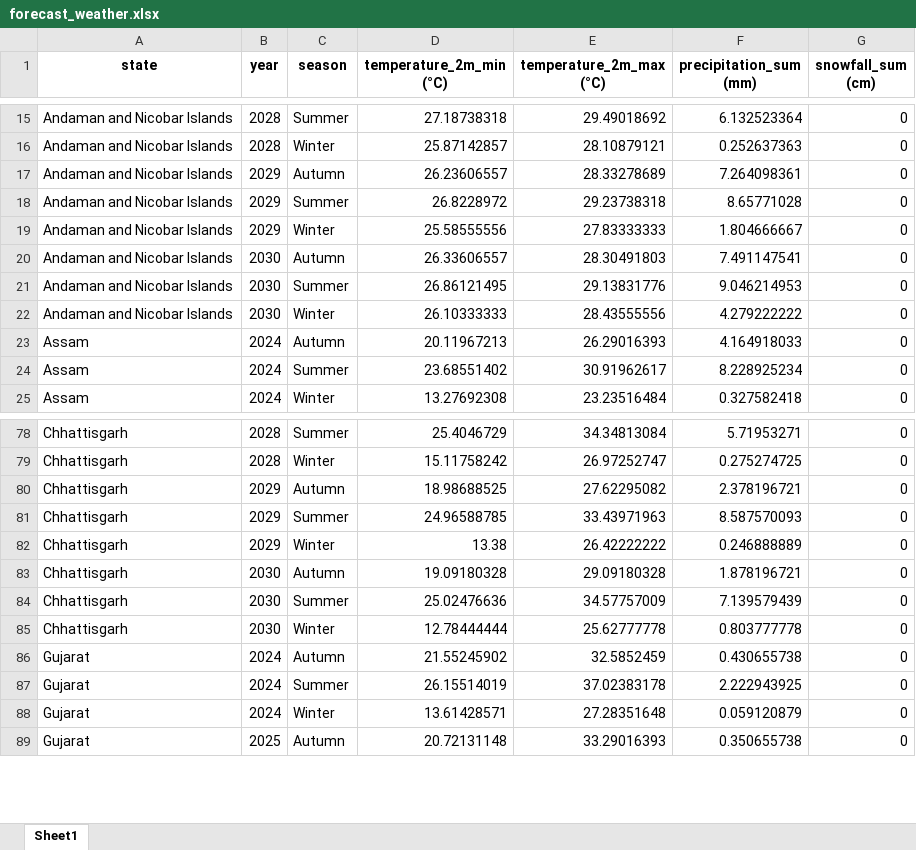
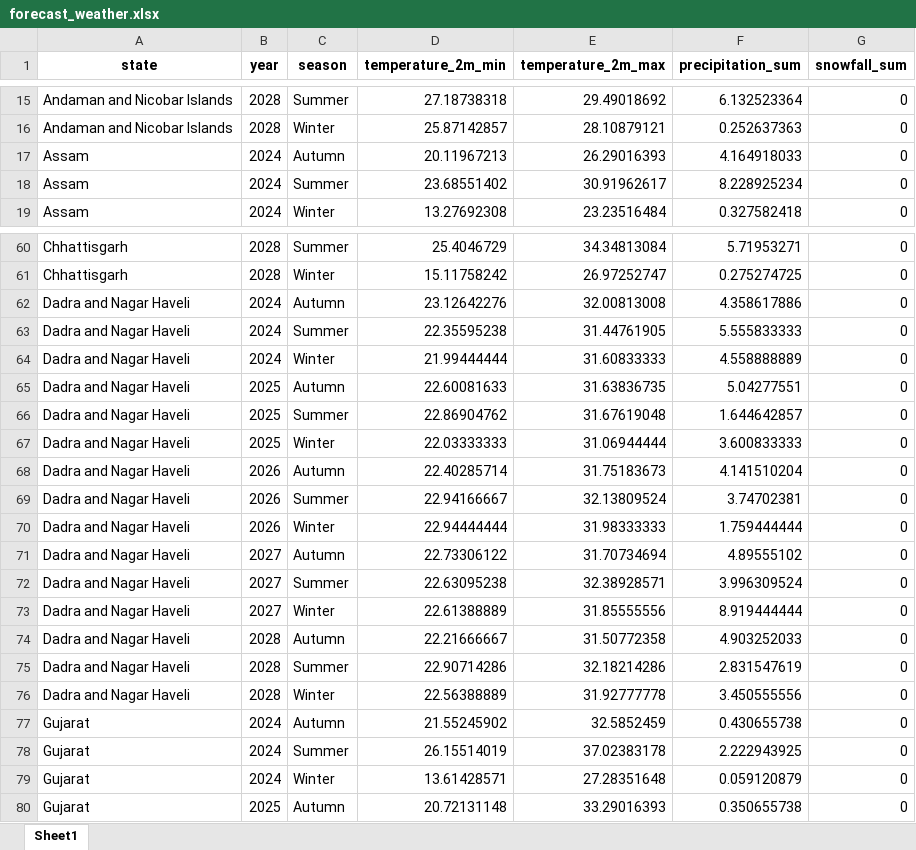
Before and after one commit to trwstin/crop-yield, an Excel workbook: Data/clean/forecast_weather.xlsx, sheet Sheet1, drawn as a sheet; only a part is shown, gaps mark what is left out; values as stored, in another font and other column widths than the file's, no borders; charts and pictures not drawn; removed rows and columns are numbered as before the commit, all else as after; the diff covers the shown part only; the diff names each change by its address in the sheet, - before the commit and + after, or states it on an @@ line.

```diff
--- a/Data/clean/forecast_weather.xlsx (sheet Sheet1)
+++ b/Data/clean/forecast_weather.xlsx (sheet Sheet1)
-D1: temperature_2m_min (°C)
+D1: temperature_2m_min
-E1: temperature_2m_max (°C)
+E1: temperature_2m_max
-F1: precipitation_sum (mm)
+F1: precipitation_sum
-G1: snowfall_sum (cm)
+G1: snowfall_sum
-row 17: Andaman and Nicobar Islands | 2029 | Autumn | 26.23606557 | 28.33278689 | 7.264098361 | 0
-row 18: Andaman and Nicobar Islands | 2029 | Summer | 26.8228972 | 29.23738318 | 8.65771028 | 0
-row 19: Andaman and Nicobar Islands | 2029 | Winter | 25.58555556 | 27.83333333 | 1.804666667 | 0
-row 20: Andaman and Nicobar Islands | 2030 | Autumn | 26.33606557 | 28.30491803 | 7.491147541 | 0
-row 21: Andaman and Nicobar Islands | 2030 | Summer | 26.86121495 | 29.13831776 | 9.046214953 | 0
-row 22: Andaman and Nicobar Islands | 2030 | Winter | 26.10333333 | 28.43555556 | 4.279222222 | 0
-row 80: Chhattisgarh | 2029 | Autumn | 18.98688525 | 27.62295082 | 2.378196721 | 0
-row 81: Chhattisgarh | 2029 | Summer | 24.96588785 | 33.43971963 | 8.587570093 | 0
-row 82: Chhattisgarh | 2029 | Winter | 13.38 | 26.42222222 | 0.246888889 | 0
-row 83: Chhattisgarh | 2030 | Autumn | 19.09180328 | 29.09180328 | 1.878196721 | 0
-row 84: Chhattisgarh | 2030 | Summer | 25.02476636 | 34.57757009 | 7.139579439 | 0
-row 85: Chhattisgarh | 2030 | Winter | 12.78444444 | 25.62777778 | 0.803777778 | 0
+row 62: Dadra and Nagar Haveli | 2024 | Autumn | 23.12642276 | 32.00813008 | 4.358617886 | 0
+row 63: Dadra and Nagar Haveli | 2024 | Summer | 22.35595238 | 31.44761905 | 5.555833333 | 0
+row 64: Dadra and Nagar Haveli | 2024 | Winter | 21.99444444 | 31.60833333 | 4.558888889 | 0
+row 65: Dadra and Nagar Haveli | 2025 | Autumn | 22.60081633 | 31.63836735 | 5.04277551 | 0
+row 66: Dadra and Nagar Haveli | 2025 | Summer | 22.86904762 | 31.67619048 | 1.644642857 | 0
+row 67: Dadra and Nagar Haveli | 2025 | Winter | 22.03333333 | 31.06944444 | 3.600833333 | 0
+row 68: Dadra and Nagar Haveli | 2026 | Autumn | 22.40285714 | 31.75183673 | 4.141510204 | 0
+row 69: Dadra and Nagar Haveli | 2026 | Summer | 22.94166667 | 32.13809524 | 3.74702381 | 0
+row 70: Dadra and Nagar Haveli | 2026 | Winter | 22.94444444 | 31.98333333 | 1.759444444 | 0
+row 71: Dadra and Nagar Haveli | 2027 | Autumn | 22.73306122 | 31.70734694 | 4.89555102 | 0
+row 72: Dadra and Nagar Haveli | 2027 | Summer | 22.63095238 | 32.38928571 | 3.996309524 | 0
+row 73: Dadra and Nagar Haveli | 2027 | Winter | 22.61388889 | 31.85555556 | 8.919444444 | 0
+row 74: Dadra and Nagar Haveli | 2028 | Autumn | 22.21666667 | 31.50772358 | 4.903252033 | 0
+row 75: Dadra and Nagar Haveli | 2028 | Summer | 22.90714286 | 32.18214286 | 2.831547619 | 0
+row 76: Dadra and Nagar Haveli | 2028 | Winter | 22.56388889 | 31.92777778 | 3.450555556 | 0
```
Also changed, not shown: 30 added rows and 159 removed rows elsewhere in this sheet, charts or pictures, 5 other files.
